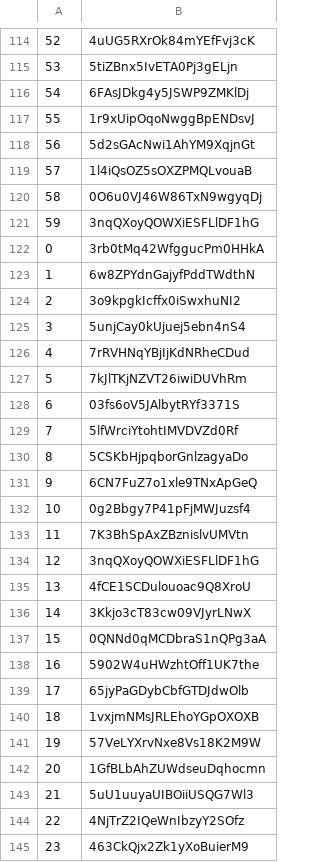
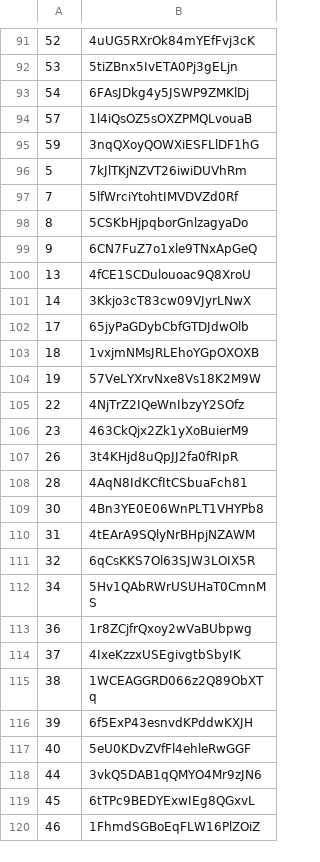
Before and after one commit to sgunnell/SpotifyPlaylists, a CSV file: spotify_data/top_tracks.csv, drawn as a sheet; only a part is shown, gaps mark what is left out; the shorter side is filled out with more unchanged rows; the diff covers the shown part only; the diff names each change by its address in the sheet, - before the commit and + after, or states it on an @@ line.

```diff
--- a/spotify_data/top_tracks.csv
+++ b/spotify_data/top_tracks.csv
-row 117: 55 | 1r9xUipOqoNwggBpENDsvJ
-row 118: 56 | 5d2sGAcNwi1AhYM9XqjnGt
-row 120: 58 | 0O6u0VJ46W86TxN9wgyqDj
-row 122: 0 | 3rb0tMq42WfggucPm0HHkA
-row 123: 1 | 6w8ZPYdnGajyfPddTWdthN
-row 124: 2 | 3o9kpgkIcffx0iSwxhuNI2
-row 125: 3 | 5unjCay0kUjuej5ebn4nS4
-row 126: 4 | 7rRVHNqYBjIjKdNRheCDud
-row 128: 6 | 03fs6oV5JAlbytRYf3371S
-row 132: 10 | 0g2Bbgy7P41pFjMWJuzsf4
-row 133: 11 | 7K3BhSpAxZBznislvUMVtn
-row 134: 12 | 3nqQXoyQOWXiESFLlDF1hG
-row 137: 15 | 0QNNd0qMCDbraS1nQPg3aA
-row 138: 16 | 5902W4uHWzhtOff1UK7the
-row 142: 20 | 1GfBLbAhZUWdseuDqhocmn
-row 143: 21 | 5uU1uuyaUIBOiiUSQG7Wl3
```
Also changed, not shown: 33 removed rows and 40 edited cells elsewhere in this file, 4 other files.
